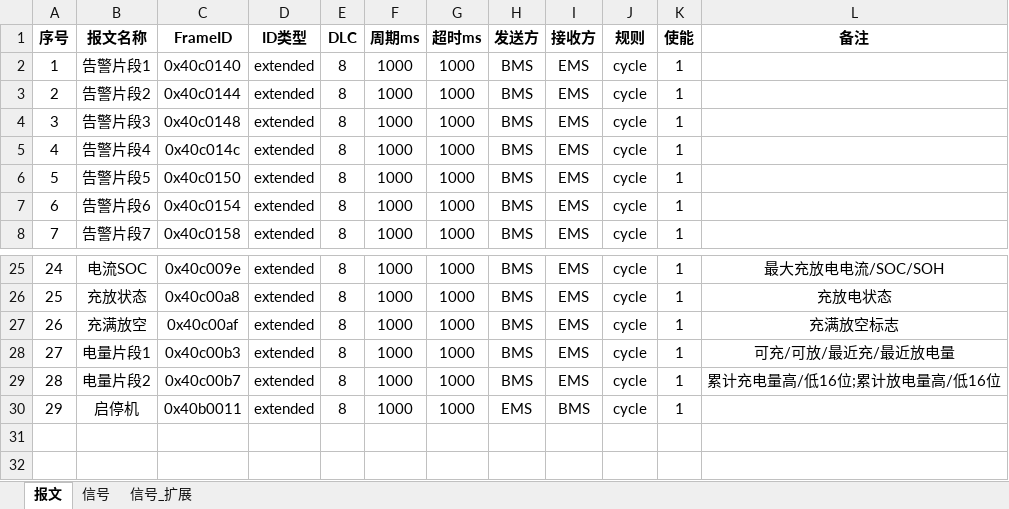
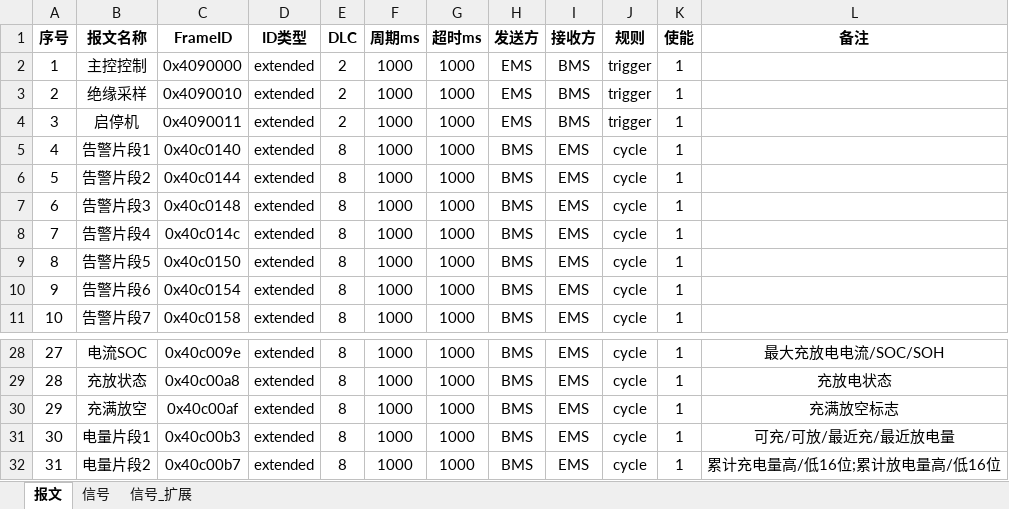
Before and after one commit to mikasa112/collector, an Excel workbook: config/永泰_2_BCU.xlsx, sheet 报文, drawn as a sheet; only a part is shown, gaps mark what is left out; values as stored, in another font and other column widths than the file's, no borders; removed rows and columns are numbered as before the commit, all else as after; the diff names each change by its address in the sheet, - before the commit and + after, or states it on an @@ line.

```diff
--- a/config/永泰_2_BCU.xlsx (sheet 报文)
+++ b/config/永泰_2_BCU.xlsx (sheet 报文)
+row 2: 1 | 主控控制 | 0x4090000 | extended | 2 | 1000 | 1000 | EMS | BMS | trigger | 1
+row 3: 2 | 绝缘采样 | 0x4090010 | extended | 2 | 1000 | 1000 | EMS | BMS | trigger | 1
+row 4: 3 | 启停机 | 0x4090011 | extended | 2 | 1000 | 1000 | EMS | BMS | trigger | 1
@@ column A (序号) renumbered between rows 5 and 32 @@
-row 30: 29 | 启停机 | 0x40b0011 | extended | 8 | 1000 | 1000 | EMS | BMS | cycle | 1
```
Also changed, not shown: sheet 信号, config/PCS_125_英博.xlsx, config/水冷机组_埃森特.xlsx, 11 other files.
